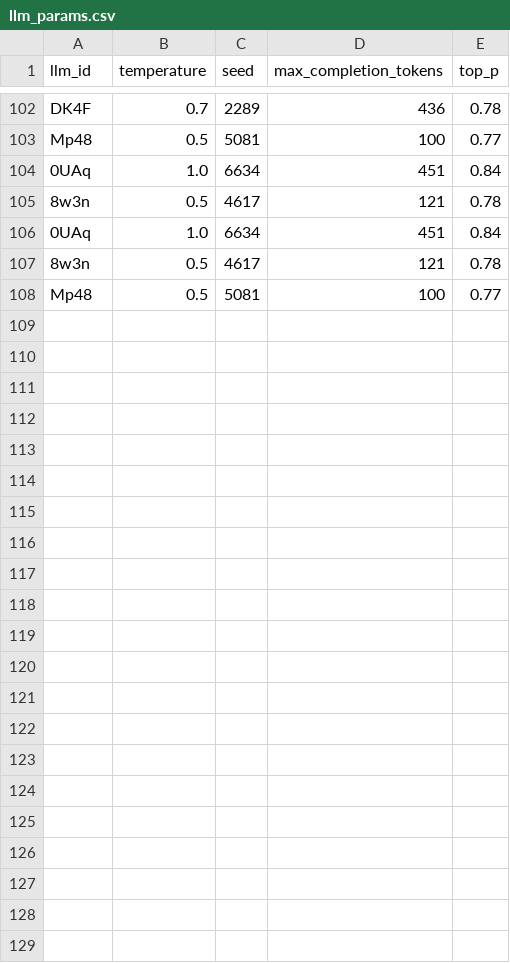
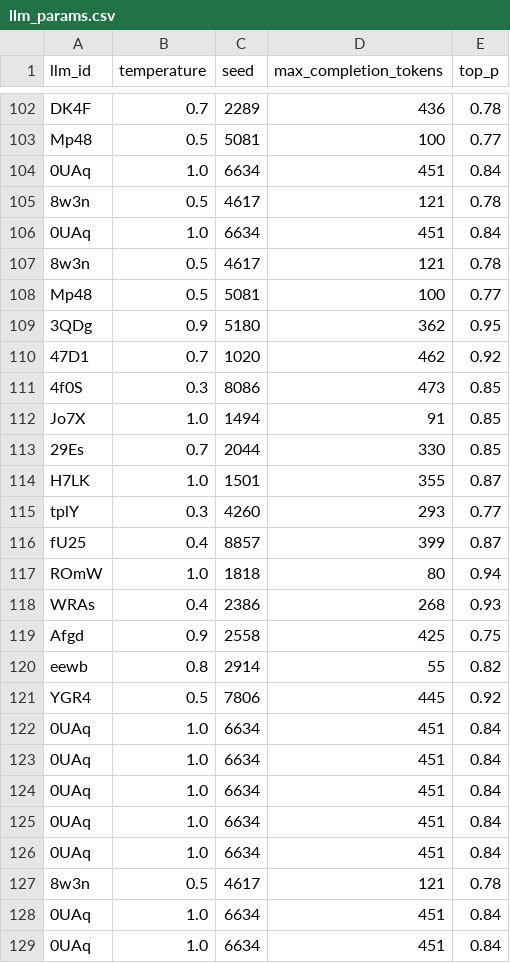
Before and after one commit to fxinwei/Open-LLM-VTuber, a CSV file: llm_params.csv, drawn as a sheet; only a part is shown, gaps mark what is left out.

```diff
--- a/llm_params.csv
+++ b/llm_params.csv
@@ -108 +108,22 @@ Mp48,0.5,5081,100,0.77
 Mp48,0.5,5081,100,0.77
+3QDg,0.9,5180,362,0.95
+47D1,0.7,1020,462,0.92
+4f0S,0.3,8086,473,0.85
+Jo7X,1.0,1494,91,0.85
+29Es,0.7,2044,330,0.85
+H7LK,1.0,1501,355,0.87
+tplY,0.3,4260,293,0.77
+fU25,0.4,8857,399,0.87
+ROmW,1.0,1818,80,0.94
+WRAs,0.4,2386,268,0.93
+Afgd,0.9,2558,425,0.75
+eewb,0.8,2914,55,0.82
+YGR4,0.5,7806,445,0.92
+0UAq,1.0,6634,451,0.84
+0UAq,1.0,6634,451,0.84
+0UAq,1.0,6634,451,0.84
+0UAq,1.0,6634,451,0.84
+0UAq,1.0,6634,451,0.84
+8w3n,0.5,4617,121,0.78
+0UAq,1.0,6634,451,0.84
+0UAq,1.0,6634,451,0.84
```
Also changed, not shown: 4 other files.
